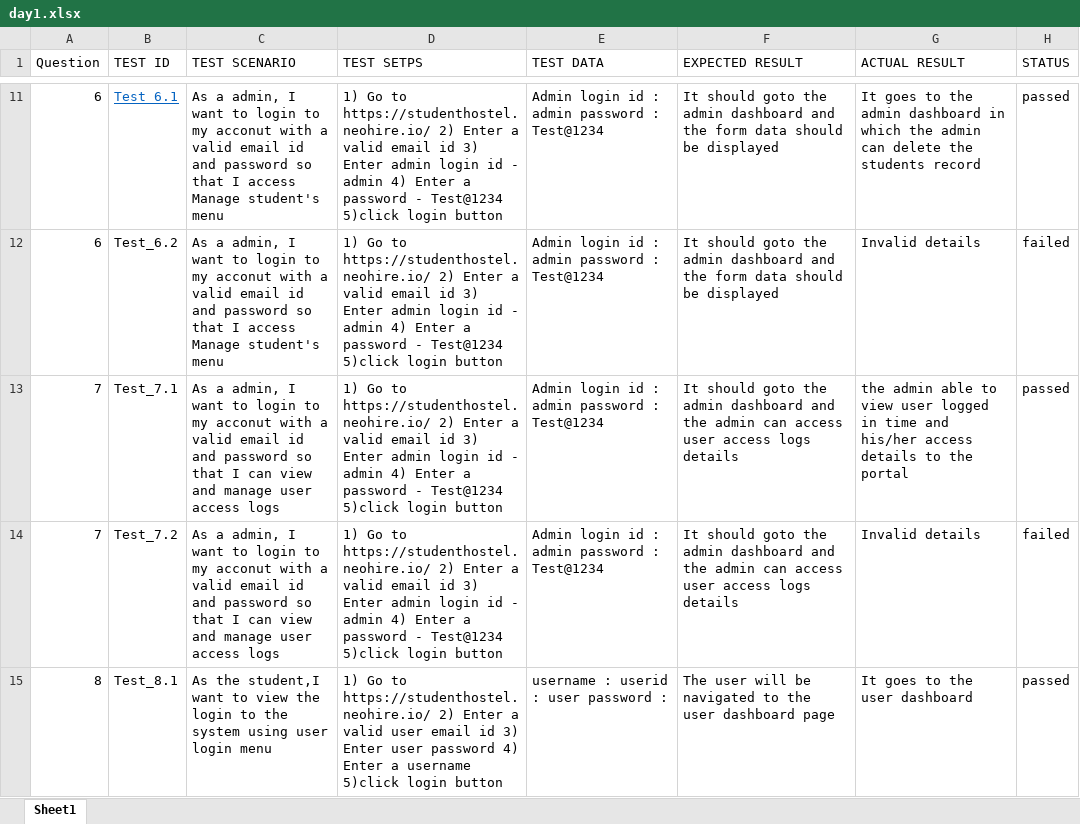
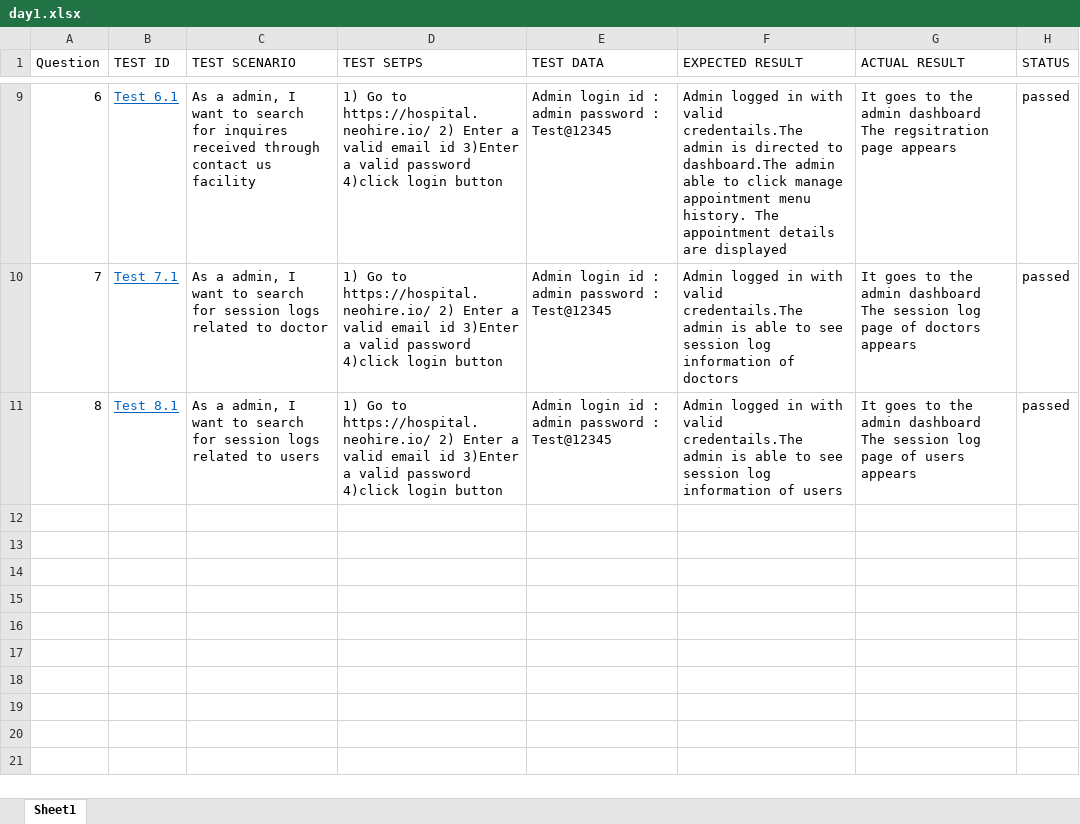
Before and after one commit to Roopa22-Ramasamy/Automation, an Excel workbook: day1.xlsx, sheet Sheet1, drawn as a sheet; only a part is shown, gaps mark what is left out; values as stored, in another font and other column widths than the file's, no borders; removed rows and columns are numbered as before the commit, all else as after; the diff covers the shown part only; the diff names each change by its address in the sheet, - before the commit and + after, or states it on an @@ line.

```diff
--- a/day1.xlsx (sheet Sheet1)
+++ b/day1.xlsx (sheet Sheet1)
-C9 (TEST SCENARIO): …want to login to my acconut with a valid email id and password so that I access Manage student's menu
+C9 (TEST SCENARIO): …want to search for inquires received through contact us facility
-D9 (TEST SETPS): …Go to https://studenthostel.neohire.io/ 2) Enter a valid email id 3) Enter admin login id - admin 4) Enter a password - Test@1234 5)click login button
+D9 (TEST SETPS): …Go to https://hospital.neohire.io/ 2) Enter a valid email id 3)Enter a valid password 4)click login button
-E9 (TEST DATA): Admin login id : admin password : Test@1234
+E9 (TEST DATA): Admin login id : admin password : Test@12345
-F9 (EXPECTED RESULT): It should goto the admin dashboard and the form data should be displayed
+F9 (EXPECTED RESULT): Admin logged in with valid credentails.The admin is directed to dashboard.The admin able to click manage appointment menu history. The appointment details are displayed
-G9 (ACTUAL RESULT): …admin dashboard in which the admin can delete the students record
+G9 (ACTUAL RESULT): …admin dashboard The regsitration page appears
-row 12: 6 | Test_6.2 | As a admin, I want to login to my acconut with a valid email id and password so that I access Manage student's menu | 1) Go to https://studenthostel.neohire.io/ 2) Enter a valid email id 3) Enter admin login id - admin 4) Enter a password - Test@1234 5)click login button | Admin login id : admin password : Test@1234 | It should goto the admin dashboard and the form data should be displayed | Invalid details | failed
@@ B10 underline: off → on, text colour: black → #0563C1 @@
-C10 (TEST SCENARIO): …want to login to my acconut with a valid email id and password so that I can view and manage user access logs
+C10 (TEST SCENARIO): …want to search for session logs related to doctor
-D10 (TEST SETPS): …Go to https://studenthostel.neohire.io/ 2) Enter a valid email id 3) Enter admin login id - admin 4) Enter a password - Test@1234 5)click login button
+D10 (TEST SETPS): …Go to https://hospital.neohire.io/ 2) Enter a valid email id 3)Enter a valid password 4)click login button
-E10 (TEST DATA): Admin login id : admin password : Test@1234
+E10 (TEST DATA): Admin login id : admin password : Test@12345
-F10 (EXPECTED RESULT): It should goto the admin dashboard and the admin can access user access logs details
+F10 (EXPECTED RESULT): Admin logged in with valid credentails.The admin is able to see session log information of doctors
-G10 (ACTUAL RESULT): the admin able to view user logged in time and his/her access details to the portal
+G10 (ACTUAL RESULT): It goes to the admin dashboard The session log page of doctors appears
-row 14: 7 | Test_7.2 | As a admin, I want to login to my acconut with a valid email id and password so that I can view and manage user access logs | 1) Go to https://studenthostel.neohire.io/ 2) Enter a valid email id 3) Enter admin login id - admin 4) Enter a password - Test@1234 5)click login button | Admin login id : admin password : Test@1234 | It should goto the admin dashboard and the admin can access user access logs details | Invalid details | failed
@@ B11 underline: off → on, text colour: black → #0563C1 @@
-C11 (TEST SCENARIO): As the student,I want to view the login to the system using user login menu
+C11 (TEST SCENARIO): As a admin, I want to search for session logs related to users
-D11 (TEST SETPS): …Go to https://studenthostel.neohire.io/ 2) Enter a valid user email id 3) Enter user password 4) Enter a username 5)click login button
+D11 (TEST SETPS): …Go to https://hospital.neohire.io/ 2) Enter a valid email id 3)Enter a valid password 4)click login button
-E11 (TEST DATA): username : userid : user password :
+E11 (TEST DATA): Admin login id : admin password : Test@12345
-F11 (EXPECTED RESULT): The user will be navigated to the user dashboard page
+F11 (EXPECTED RESULT): Admin logged in with valid credentails.The admin is able to see session log information of users
-G11 (ACTUAL RESULT): …to the user dashboard
+G11 (ACTUAL RESULT): …to the admin dashboard The session log page of users appears
```
Also changed, not shown: 1 added row, 3 removed rows and 26 edited cells elsewhere in this sheet, 1 other file.
